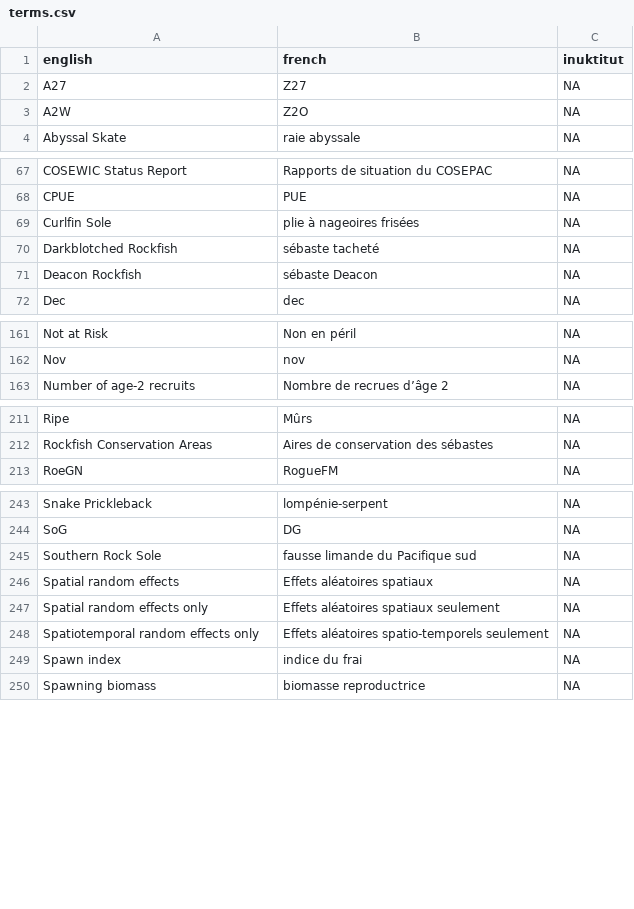
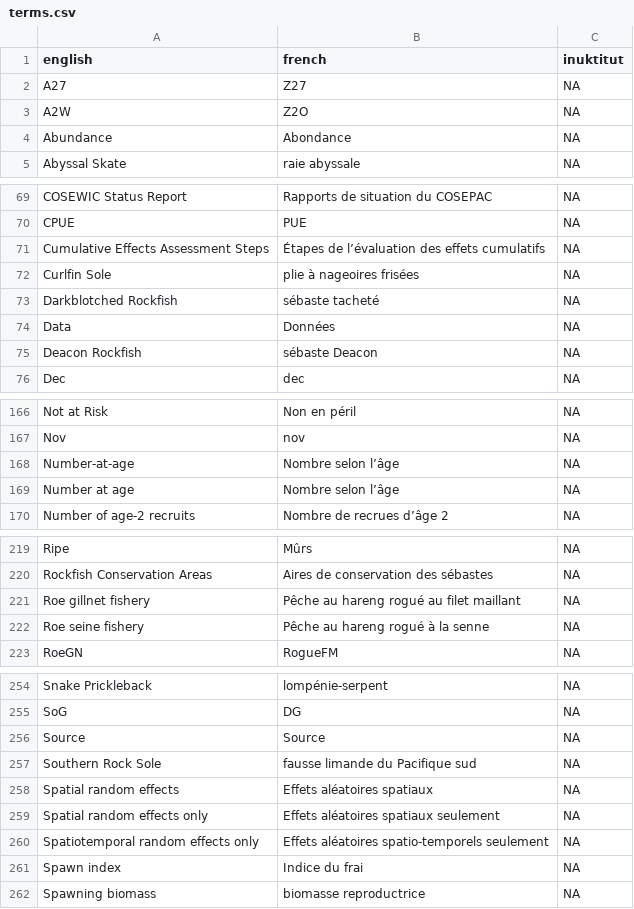
Before and after one commit to pbs-assess/rosettafish, a CSV file: inst/extdata/terms.csv, drawn as a sheet; only a part is shown, gaps mark what is left out; the diff covers the shown part only.

```diff
--- a/inst/extdata/terms.csv
+++ b/inst/extdata/terms.csv
@@ -3,2 +3,3 @@ A27,Z27,NA
 A2W,Z2O,NA
+Abundance,Abondance,NA
 Abyssal Skate,raie abyssale,NA
@@ -68,4 +70,6 @@ COSEWIC Status Report,Rapports de situation du COSEPAC,NA
 CPUE,PUE,NA
+Cumulative Effects Assessment Steps,Étapes de l’évaluation des effets cumulatifs,NA
 Curlfin Sole,plie à nageoires frisées,NA
 Darkblotched Rockfish,sébaste tacheté,NA
+Data,Données,NA
 Deacon Rockfish,sébaste Deacon,NA
@@ -162,2 +167,4 @@ Not at Risk,Non en péril,NA
 Nov,nov,NA
+Number-at-age,Nombre selon l’âge,NA
+Number at age,Nombre selon l’âge,NA
 Number of age-2 recruits,Nombre de recrues d’âge 2,NA
@@ -212,2 +220,4 @@ Ripe,Mûrs,NA
 Rockfish Conservation Areas,Aires de conservation des sébastes,NA
+Roe gillnet fishery,Pêche au hareng rogué au filet maillant,NA
+Roe seine fishery,Pêche au hareng rogué à la senne,NA
 RoeGN,RogueFM,NA
@@ -244,2 +255,3 @@ Snake Prickleback,lompénie-serpent,NA
 SoG,DG,NA
+Source,Source,NA
 Southern Rock Sole,fausse limande du Pacifique sud,NA
@@ -248,3 +260,3 @@ Spatial random effects only,Effets aléatoires spatiaux seulement,NA
 Spatiotemporal random effects only,Effets aléatoires spatio-temporels seulement,NA
-Spawn index,indice du frai,NA
+Spawn index,Indice du frai,NA
 Spawning biomass,biomasse reproductrice,NA
```
Also changed, not shown: 7 added rows and 2 edited cells elsewhere in this file, 2 other files.
